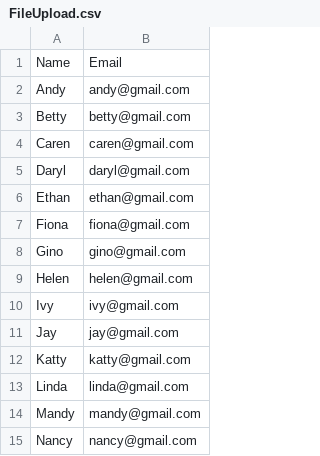
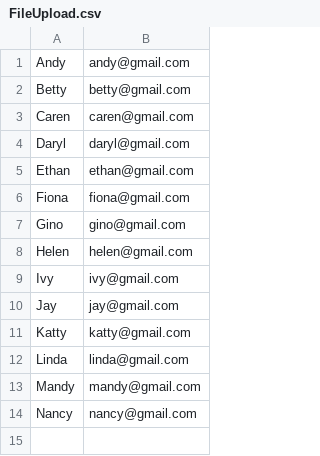
Before and after one commit to desmondloh/dt-interview, a CSV file: app/webroot/files/FileUpload.csv, drawn as a sheet; the diff names each change by its address in the sheet, - before the commit and + after, or states it on an @@ line.

```diff
--- a/app/webroot/files/FileUpload.csv
+++ b/app/webroot/files/FileUpload.csv
-row 1: Name | Email
```
Also changed, not shown: 4 other files.
